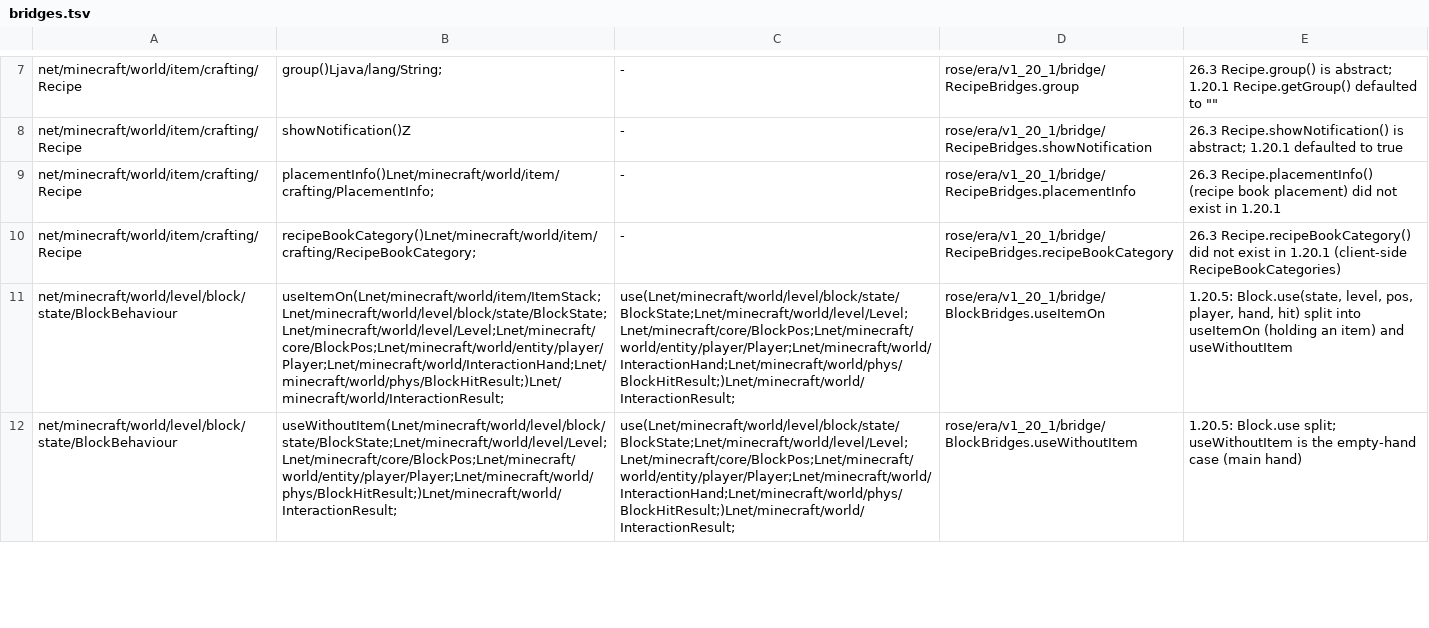
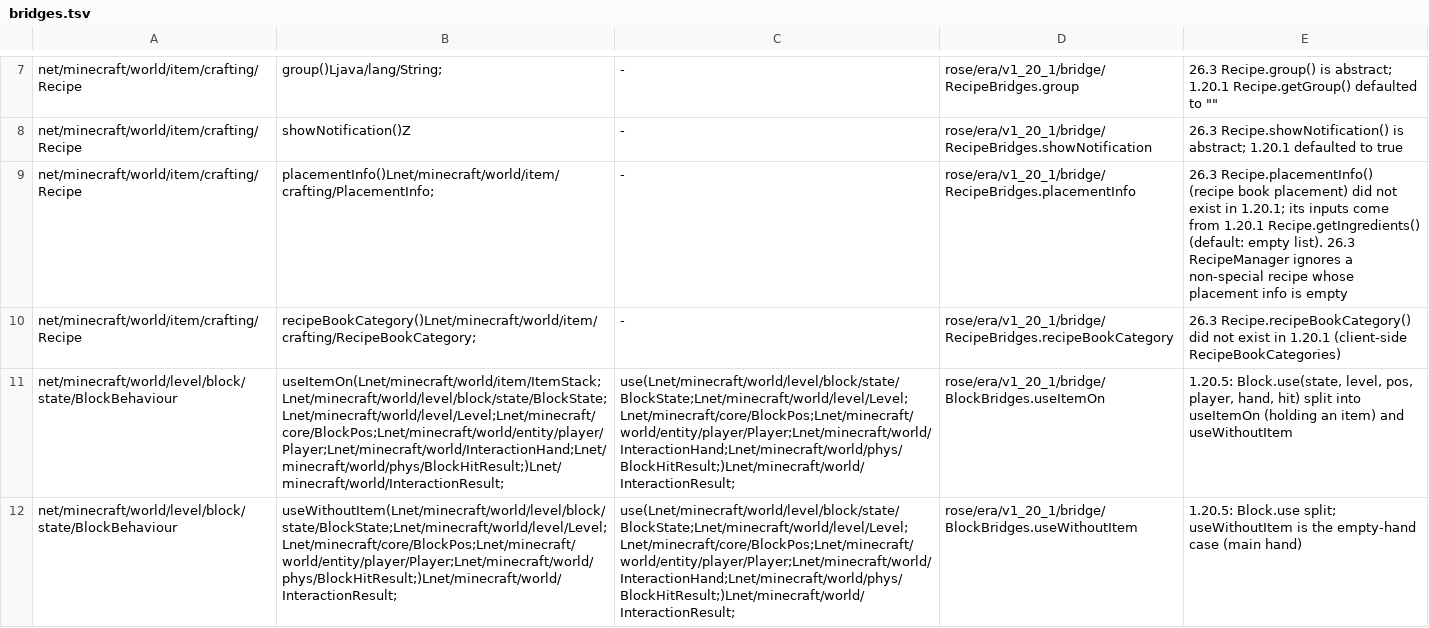
Before and after one commit to bozmund/RoseModLoader, a TSV file: rosetta/rules/forge-1.20.1/bridges.tsv, drawn as a sheet; only a part is shown, gaps mark what is left out.

```diff
--- a/rosetta/rules/forge-1.20.1/bridges.tsv
+++ b/rosetta/rules/forge-1.20.1/bridges.tsv
@@ -8,3 +8,3 @@ net/minecraft/world/item/crafting/Recipe	group()Ljava/lang/String;	-	rose/era/v1
 net/minecraft/world/item/crafting/Recipe	showNotification()Z	-	rose/era/v1_20_1/bridge/RecipeBridges.showNotification	26.3 Recipe.showNotification() is abstract; 1.20.1 defaulted to true
-net/minecraft/world/item/crafting/Recipe	placementInfo()Lnet/minecraft/world/item/crafting/PlacementInfo;	-	rose/era/v1_20_1/bridge/RecipeBridges.placementInfo	26.3 Recipe.placementInfo() (recipe book placement) did not exist in 1.20.1
+net/minecraft/world/item/crafting/Recipe	placementInfo()Lnet/minecraft/world/item/crafting/PlacementInfo;	-	rose/era/v1_20_1/bridge/RecipeBridges.placementInfo	26.3 Recipe.placementInfo() (recipe book placement) did not exist in 1.20.1; its inputs come from 1.20.1 Recipe.getIngredients() (default: empty list). 26.3 RecipeManager ignores a non-special recipe whose placement info is empty
 net/minecraft/world/item/crafting/Recipe	recipeBookCategory()Lnet/minecraft/world/item/crafting/RecipeBookCategory;	-	rose/era/v1_20_1/bridge/RecipeBridges.recipeBookCategory	26.3 Recipe.recipeBookCategory() did not exist in 1.20.1 (client-side RecipeBookCategories)
```
Also changed, not shown: 3 other files.
